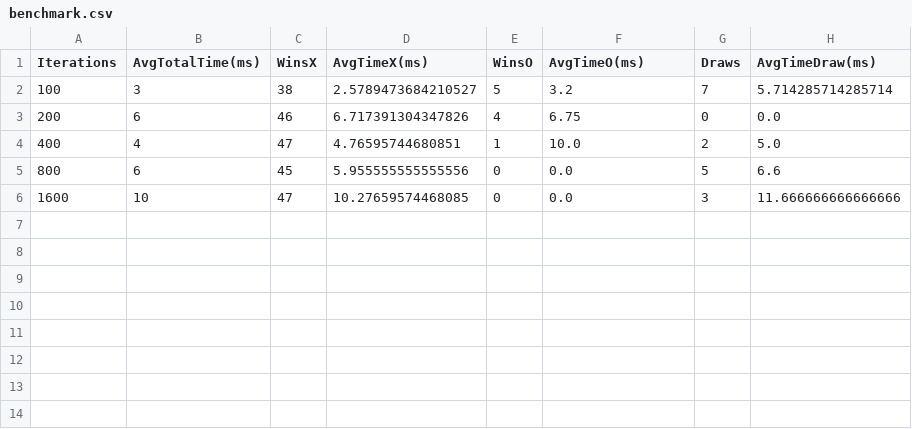
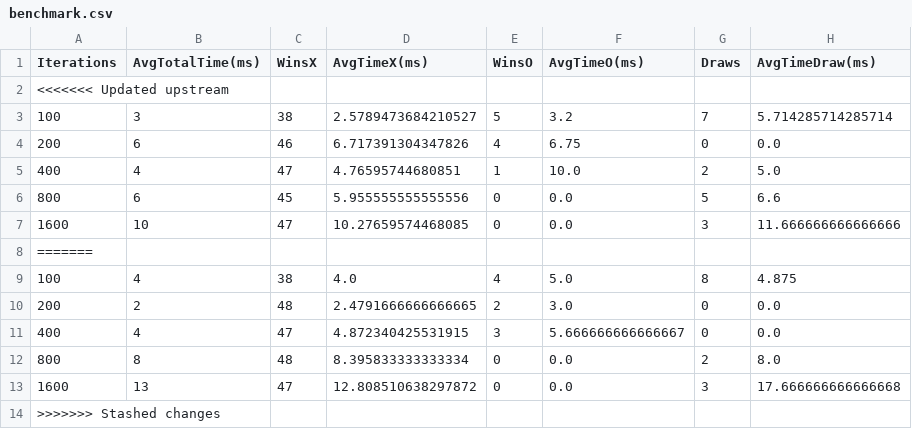
Before and after one commit to PSA-Final-Project/PSA-Final-Project, a CSV file: Java/src/main/java/com/phasmidsoftware/dsaipg/projects/mcts/CSVResult/benchmark.csv, drawn as a sheet.

```diff
--- a/Java/src/main/java/com/phasmidsoftware/dsaipg/projects/mcts/CSVResult/benchmark.csv
+++ b/Java/src/main/java/com/phasmidsoftware/dsaipg/projects/mcts/CSVResult/benchmark.csv
@@ -1,2 +1,3 @@
 Iterations,AvgTotalTime(ms),WinsX,AvgTimeX(ms),WinsO,AvgTimeO(ms),Draws,AvgTimeDraw(ms)
+<<<<<<< Updated upstream
 100,3,38,2.5789473684210527,5,3.2,7,5.714285714285714
@@ -6 +7,8 @@ Iterations,AvgTotalTime(ms),WinsX,AvgTimeX(ms),WinsO,AvgTimeO(ms),Draws,AvgTimeD
 1600,10,47,10.27659574468085,0,0.0,3,11.666666666666666
+=======
+100,4,38,4.0,4,5.0,8,4.875
+200,2,48,2.4791666666666665,2,3.0,0,0.0
+400,4,47,4.872340425531915,3,5.666666666666667,0,0.0
+800,8,48,8.395833333333334,0,0.0,2,8.0
+1600,13,47,12.808510638297872,0,0.0,3,17.666666666666668
+>>>>>>> Stashed changes
```
Also changed, not shown: 2 other files.
